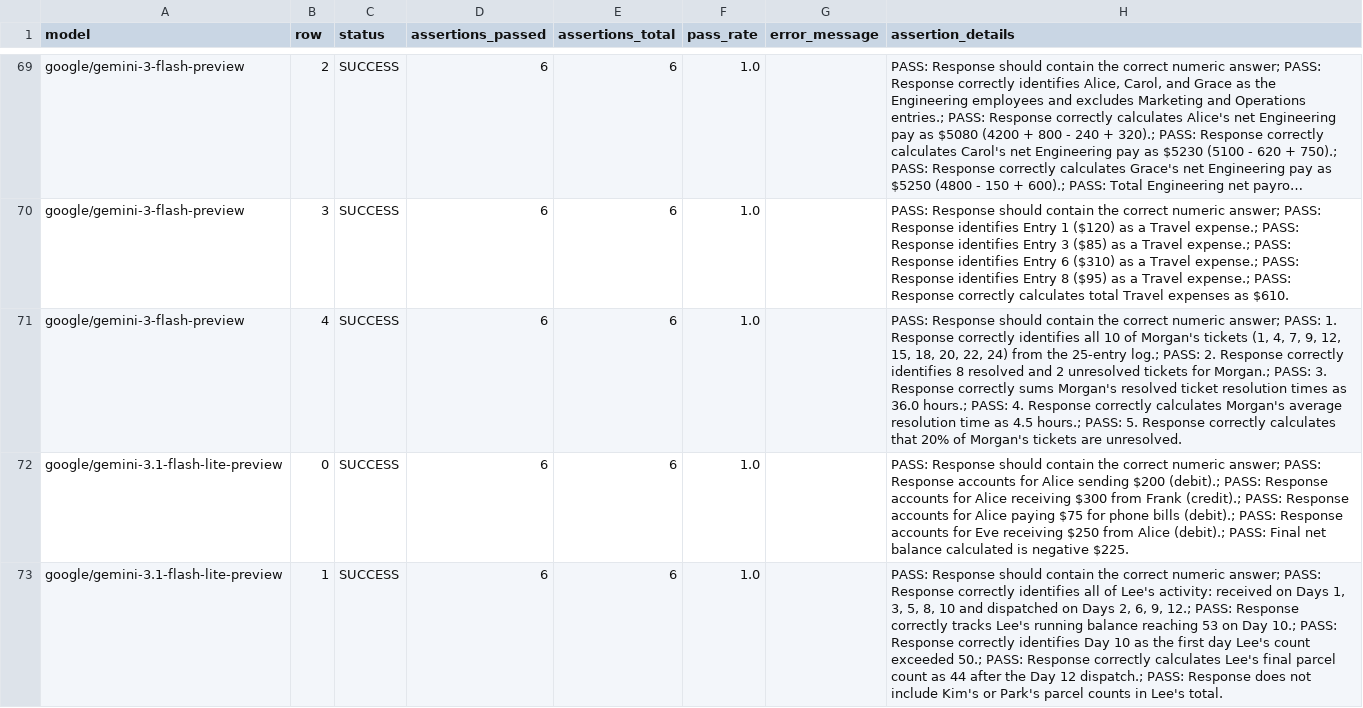
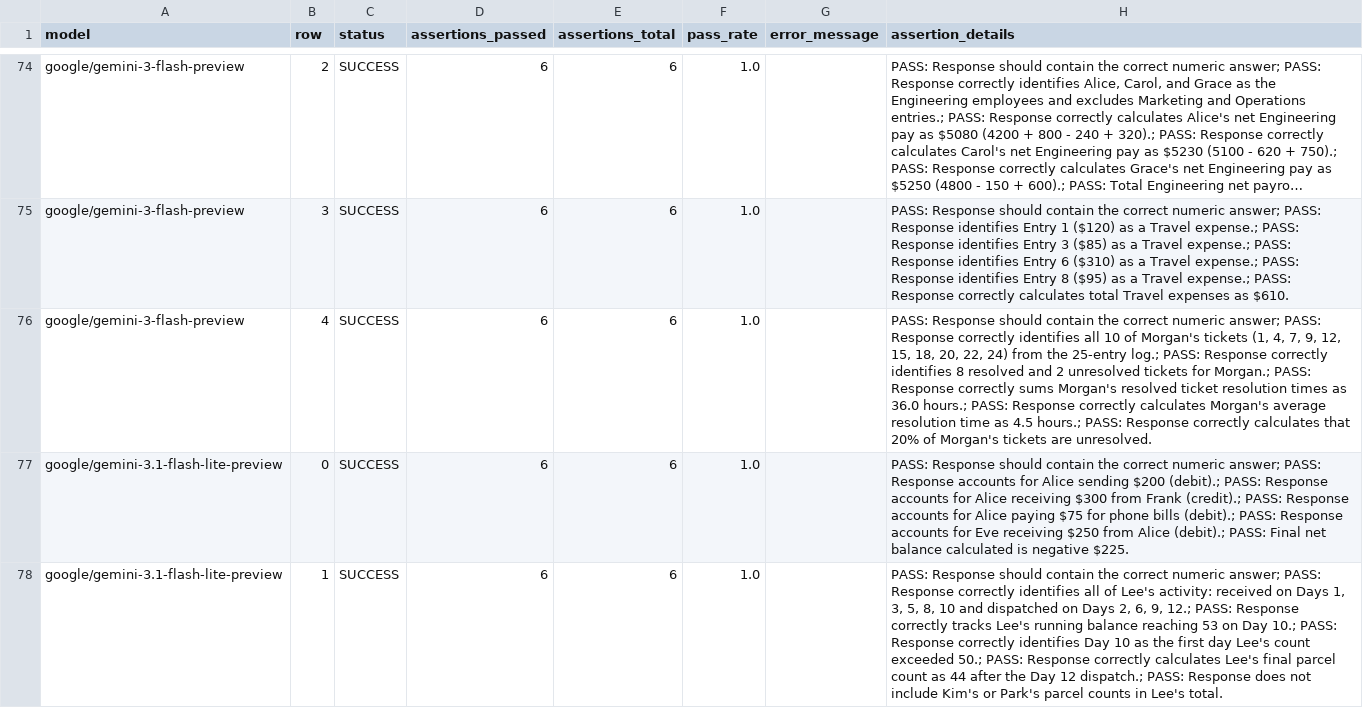
Before and after one commit to ConradKleykamp/Kaggle-DeepMind-Benchmark, a CSV file: results/sustained_attention_detailed_results.csv, drawn as a sheet; only a part is shown, gaps mark what is left out; long unchanged cells end in …; addresses are those after the commit; the diff covers the shown part only; the diff names each change by its address in the sheet, - before the commit and + after, or states it on an @@ line.

Commit message:
Adding new sustained attention executed notebook and results

```diff
--- a/results/sustained_attention_detailed_results.csv
+++ b/results/sustained_attention_detailed_results.csv
-H76 (assertion_details): …answer; PASS: 1. Response correctly identifies all 10 of Morgan's tickets (1, 4, 7, 9, 12, 15, 18, 20, 22, 24) from the 25-entry log.; PASS: 2. Response correctly identifies 8 resolved and 2 unresolved tickets for Morgan.; PASS: 3. Response correctly sums Morgan's resolved ticket resolution times as 36.0 hours.; PASS: 4. Response correctly calculates Morgan's average resolution time as 4.5 hours.; PASS: 5. Response correctly…
+H76 (assertion_details): …answer; PASS: Response correctly identifies all 10 of Morgan's tickets (1, 4, 7, 9, 12, 15, 18, 20, 22, 24) from the 25-entry log.; PASS: Response correctly identifies 8 resolved and 2 unresolved tickets for Morgan.; PASS: Response correctly sums Morgan's resolved ticket resolution times as 36.0 hours.; PASS: Response correctly calculates Morgan's average resolution time as 4.5 hours.; PASS: Response correctly…
```
Also changed, not shown: 5 added rows and 43 edited cells elsewhere in this file, results/sustained_attention_results.csv, 3 other files.
